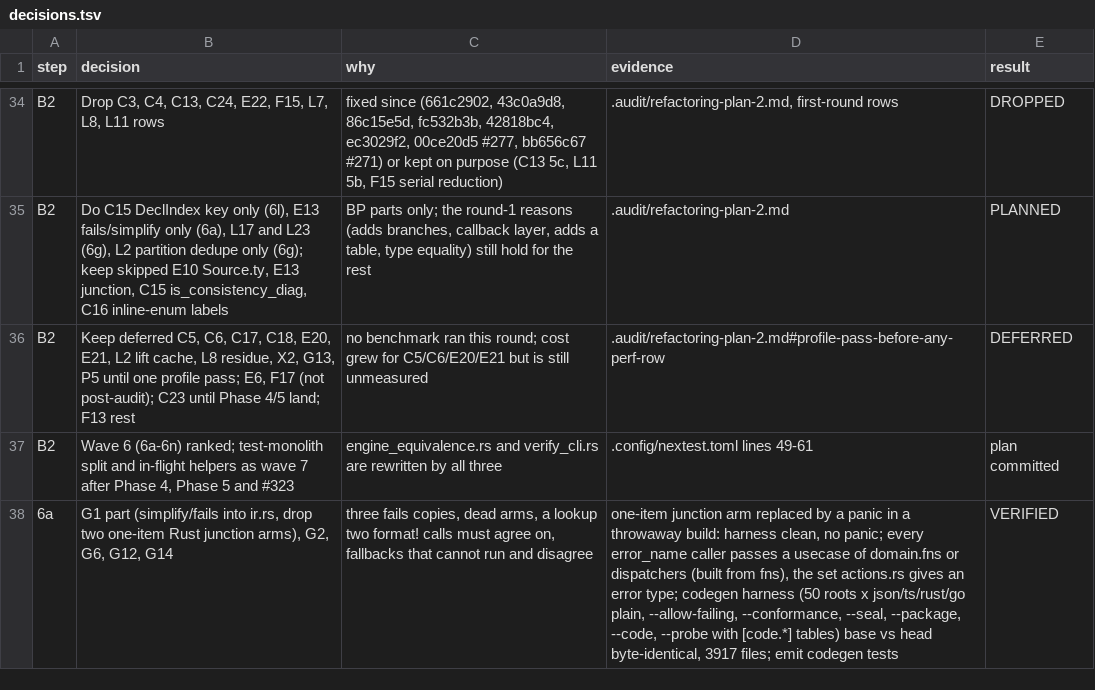
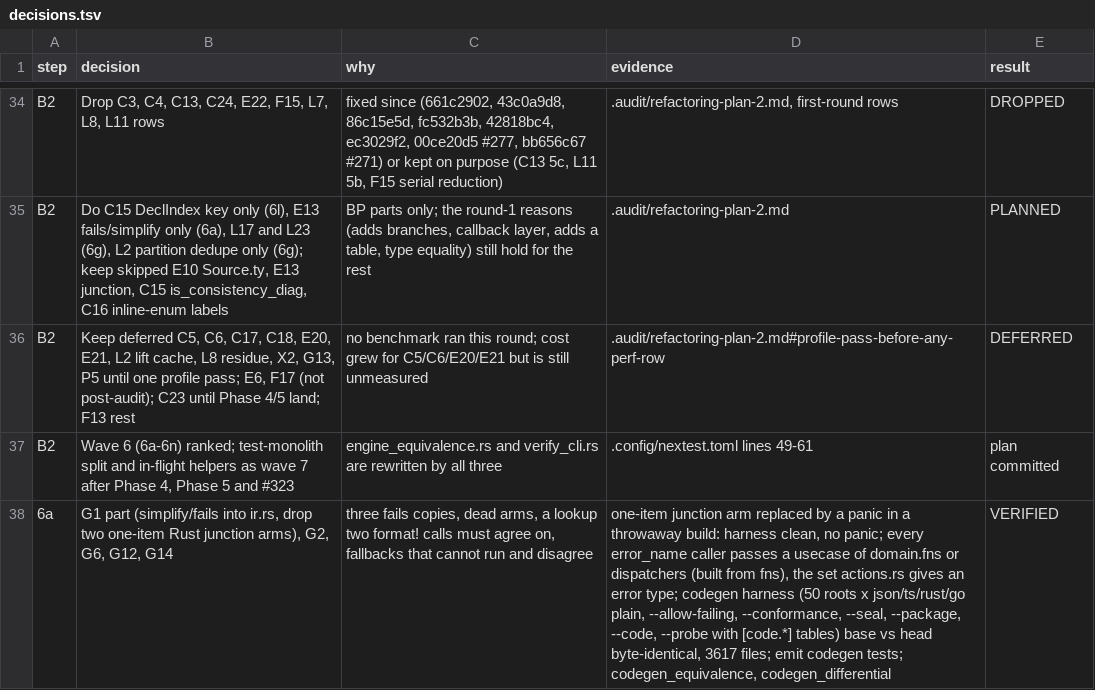
Before and after one commit to manji-0/rdra-ish-dsl, a TSV file: .audit/decisions.tsv, drawn as a sheet; only a part is shown, gaps mark what is left out; the diff names each change by its address in the sheet, - before the commit and + after, or states it on an @@ line.

```diff
--- a/.audit/decisions.tsv
+++ b/.audit/decisions.tsv
-D38 (evidence): …head byte-identical, 3917 files; emit codegen tests
+D38 (evidence): …head byte-identical, 3617 files; emit codegen tests; codegen_equivalence, codegen_differential
```
